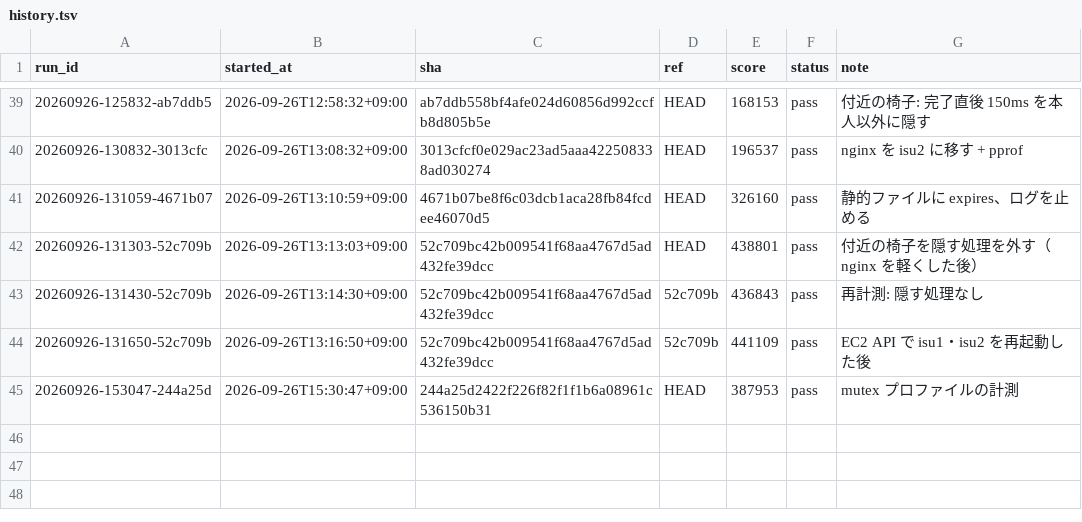
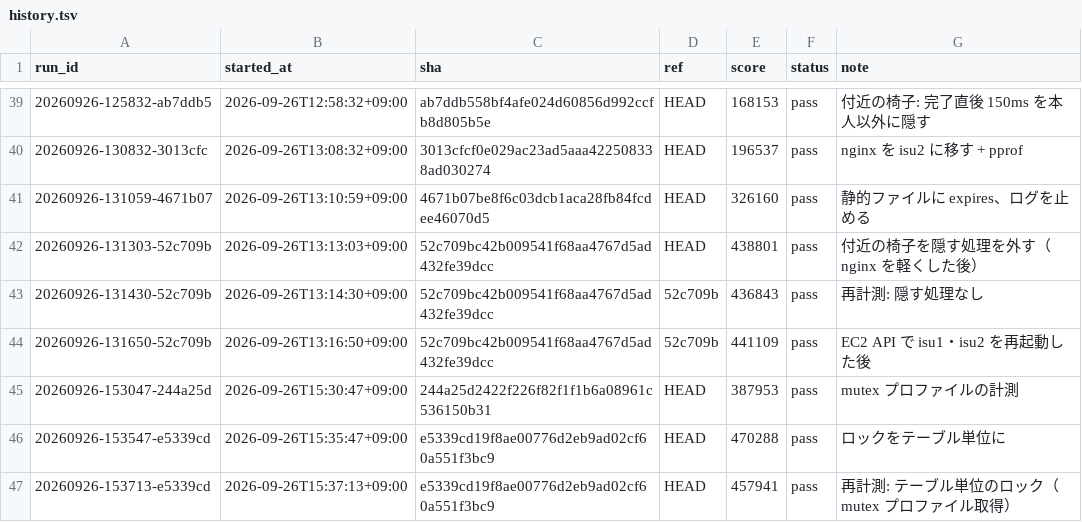
Before and after one commit to tmokmss/isucon-2026, a TSV file: runs/history.tsv, drawn as a sheet; only a part is shown, gaps mark what is left out.

Commit message:
ラン記録: テーブル単位のロック 470288（CODE 30 178 件）、再計測 457941（CODE 30 120 件）

```diff
--- a/runs/history.tsv
+++ b/runs/history.tsv
@@ -45 +45,3 @@ run_id	started_at	sha	ref	score	status	note
 20260926-153047-244a25d	2026-09-26T15:30:47+09:00	244a25d2422f226f82f1f1b6a08961c536150b31	HEAD	387953	pass	mutex プロファイルの計測
+20260926-153547-e5339cd	2026-09-26T15:35:47+09:00	e5339cd19f8ae00776d2eb9ad02cf60a551f3bc9	HEAD	470288	pass	ロックをテーブル単位に
+20260926-153713-e5339cd	2026-09-26T15:37:13+09:00	e5339cd19f8ae00776d2eb9ad02cf60a551f3bc9	HEAD	457941	pass	再計測: テーブル単位のロック（mutex プロファイル取得）
```
